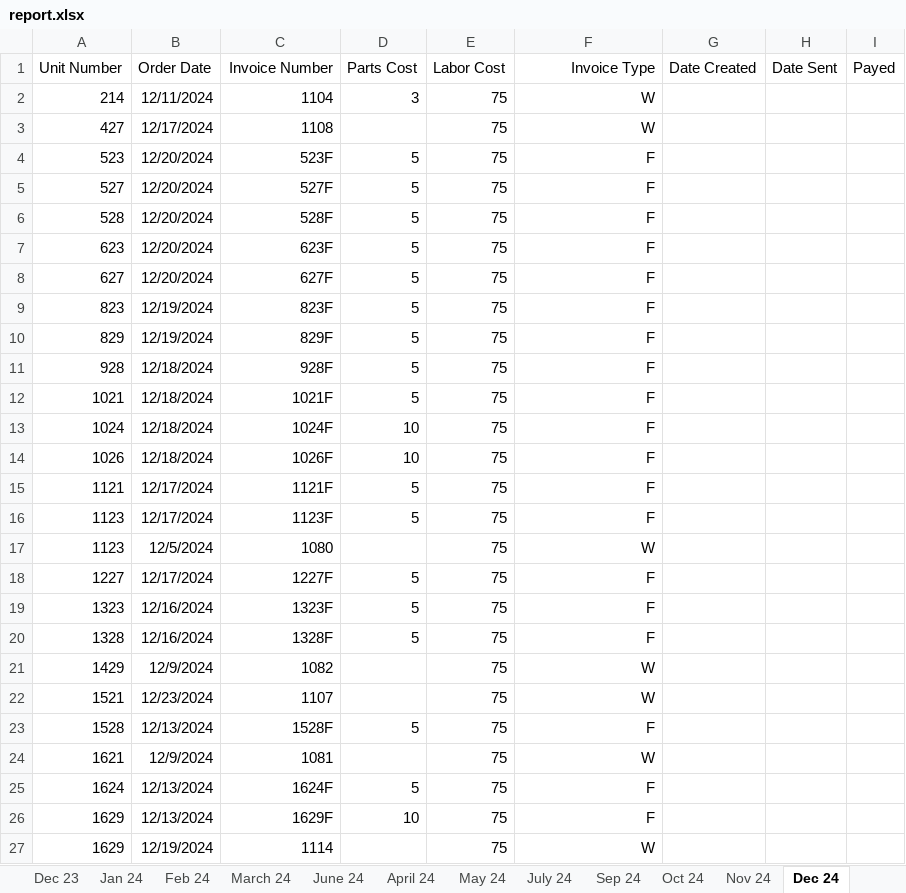
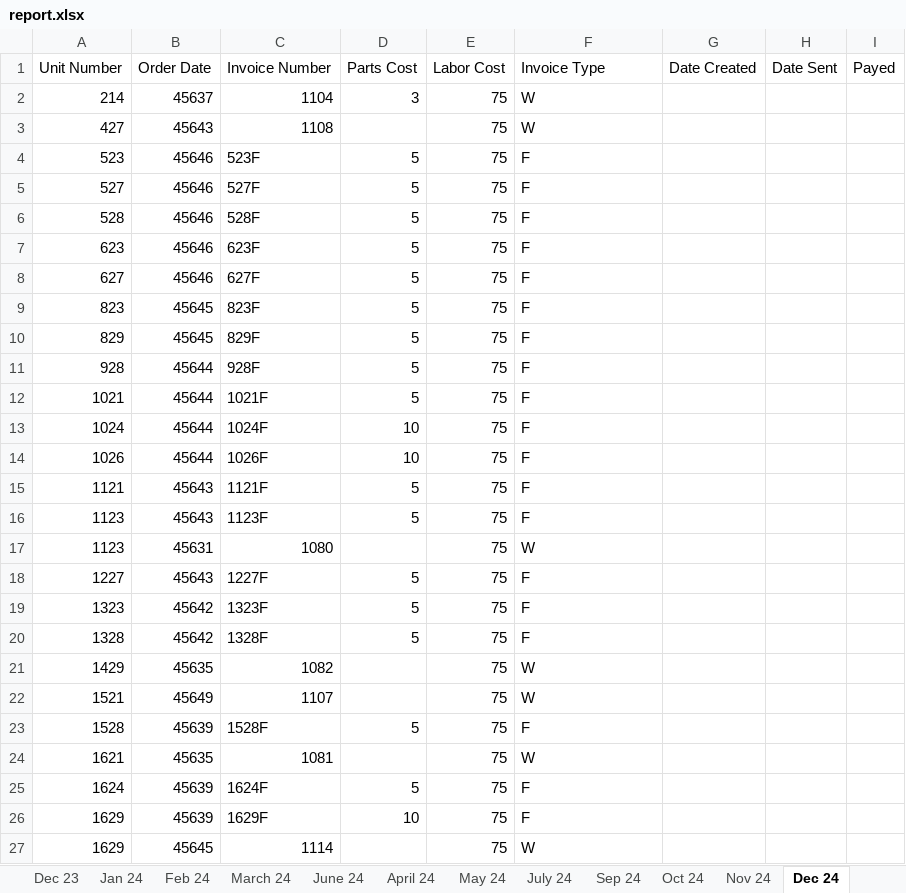
Before and after one commit to Pezz8/invoice_generator, an Excel workbook: resources/report.xlsx, sheet Dec 24, drawn as a sheet; only a part is shown; values as stored, in another font and other column widths than the file's, no borders; the diff covers the shown part only; the diff names each change by its address in the sheet, - before the commit and + after, or states it on an @@ line.

```diff
--- a/resources/report.xlsx (sheet Dec 24)
+++ b/resources/report.xlsx (sheet Dec 24)
-C1 alignment: right
+C1 alignment: left
-F1:F27 alignment: right
+F1:F27 alignment: left
-B2 (Order Date): 12/11/2024
+B2 (Order Date): 45637
-B3 (Order Date): 12/17/2024
+B3 (Order Date): 45643
-B4:B8 (Order Date): 12/20/2024
+B4:B8 (Order Date): 45646
-C4:C16 alignment: right
+C4:C16 alignment: left
-B9:B10 (Order Date): 12/19/2024
+B9:B10 (Order Date): 45645
-B11:B14 (Order Date): 12/18/2024
+B11:B14 (Order Date): 45644
-B15:B16 (Order Date): 12/17/2024
+B15:B16 (Order Date): 45643
-B17 (Order Date): 12/5/2024
+B17 (Order Date): 45631
-B18 (Order Date): 12/17/2024
+B18 (Order Date): 45643
-C18:C20 alignment: right
+C18:C20 alignment: left
-B19:B20 (Order Date): 12/16/2024
+B19:B20 (Order Date): 45642
-B21 (Order Date): 12/9/2024
+B21 (Order Date): 45635
-B22 (Order Date): 12/23/2024
+B22 (Order Date): 45649
-B23 (Order Date): 12/13/2024
+B23 (Order Date): 45639
-C23 alignment: right
+C23 alignment: left
-B24 (Order Date): 12/9/2024
+B24 (Order Date): 45635
-B25:B26 (Order Date): 12/13/2024
+B25:B26 (Order Date): 45639
-C25:C26 alignment: right
+C25:C26 alignment: left
-B27 (Order Date): 12/19/2024
+B27 (Order Date): 45645
```
Also changed, not shown: 16 edited cells and cell formats elsewhere in this sheet, sheet Jan 25, sheet Feb 25, sheet Nov 24, other sheet tabs, 21 other files.
